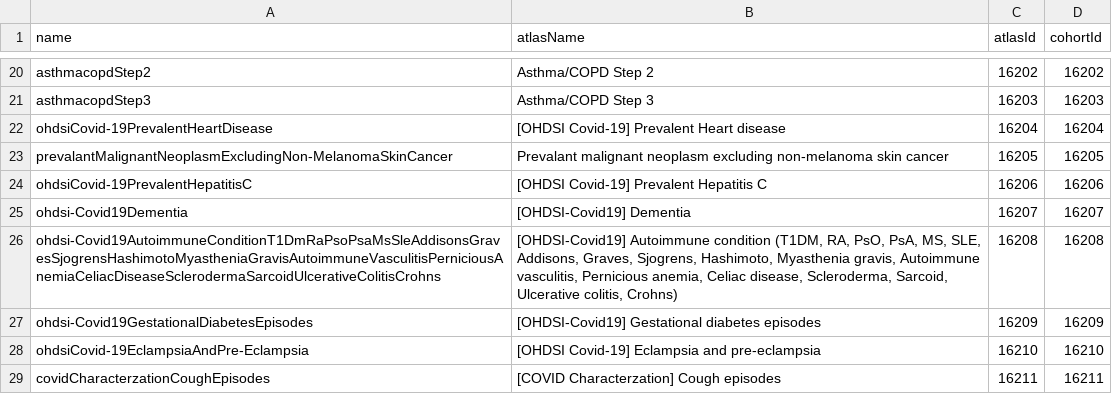
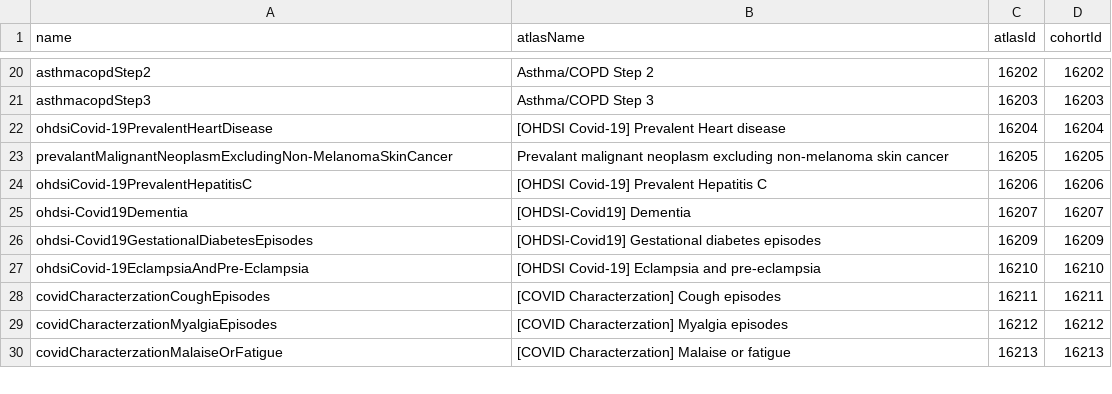
Before and after one commit to ohdsi-studies/Covid19CohortEvaluation, a CSV file: inst/settings/CohortToCreateCharacterizations.csv, drawn as a sheet; only a part is shown, gaps mark what is left out; the shorter side is filled out with more unchanged rows.

Commit message:
remove extra long cohort

```diff
--- a/inst/settings/CohortToCreateCharacterizations.csv
+++ b/inst/settings/CohortToCreateCharacterizations.csv
@@ -25,3 +25,2 @@ ohdsiCovid-19PrevalentHepatitisC,[OHDSI Covid-19] Prevalent Hepatitis C,16206,16
 ohdsi-Covid19Dementia,[OHDSI-Covid19] Dementia,16207,16207
-ohdsi-Covid19AutoimmuneConditionT1DmRaPsoPsaMsSleAddisonsGravesSjogrensHashimotoMyastheniaGravisAutoimmuneVasculitisPerniciousAnemiaCeliacDiseaseSclerodermaSarcoidUlcerativeColitisCrohns,"[OHDSI-Covid19] Autoimmune condition (T1DM, RA, PsO, PsA, MS, SLE, Addisons, Graves, Sjogrens, Hashimoto, Myasthenia gravis, Autoimmune vasculitis, Pernicious anemia, Celiac disease, Scleroderma, Sarcoid, Ulcerative colitis, Crohns)",16208,16208
 ohdsi-Covid19GestationalDiabetesEpisodes,[OHDSI-Covid19] Gestational diabetes episodes,16209,16209
```
Also changed, not shown: 3 other files.
